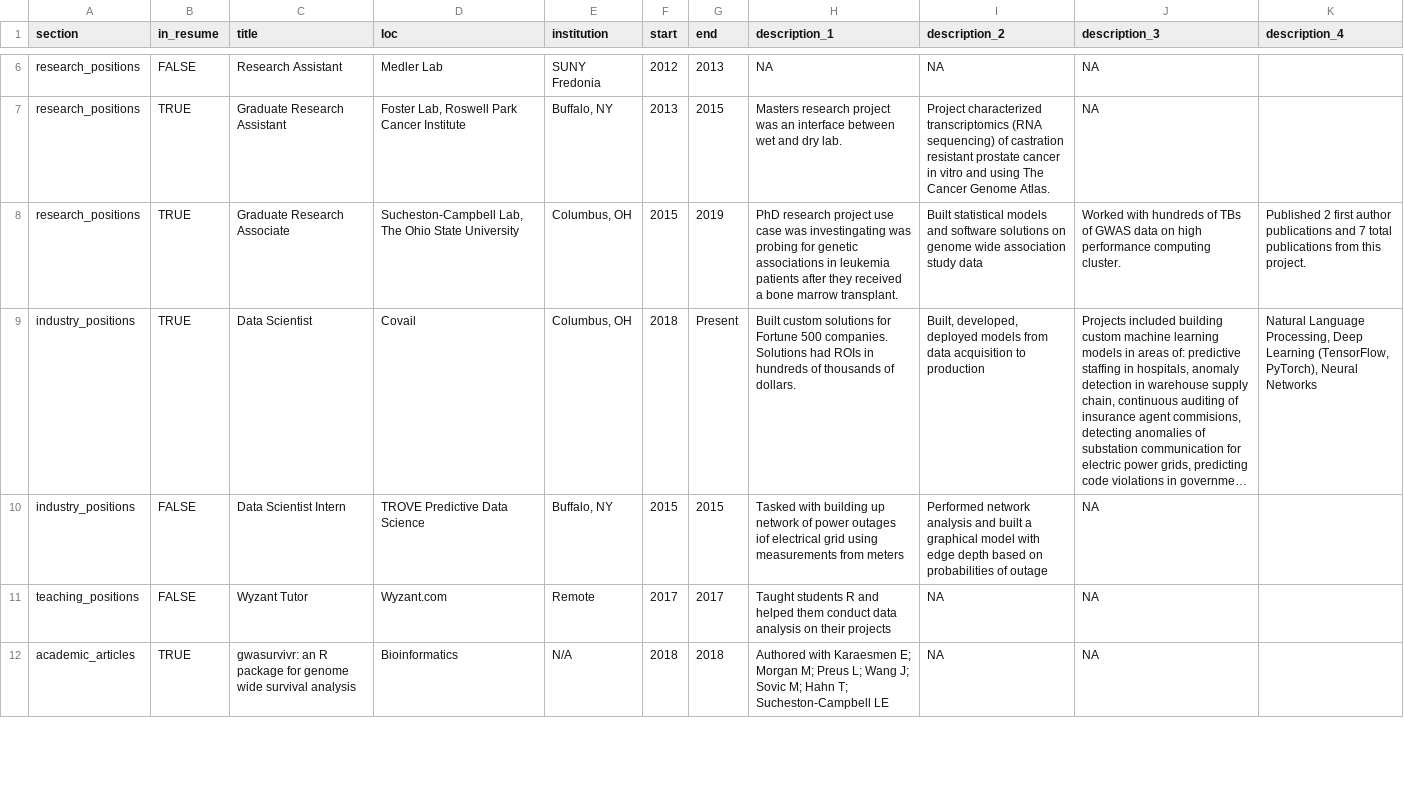
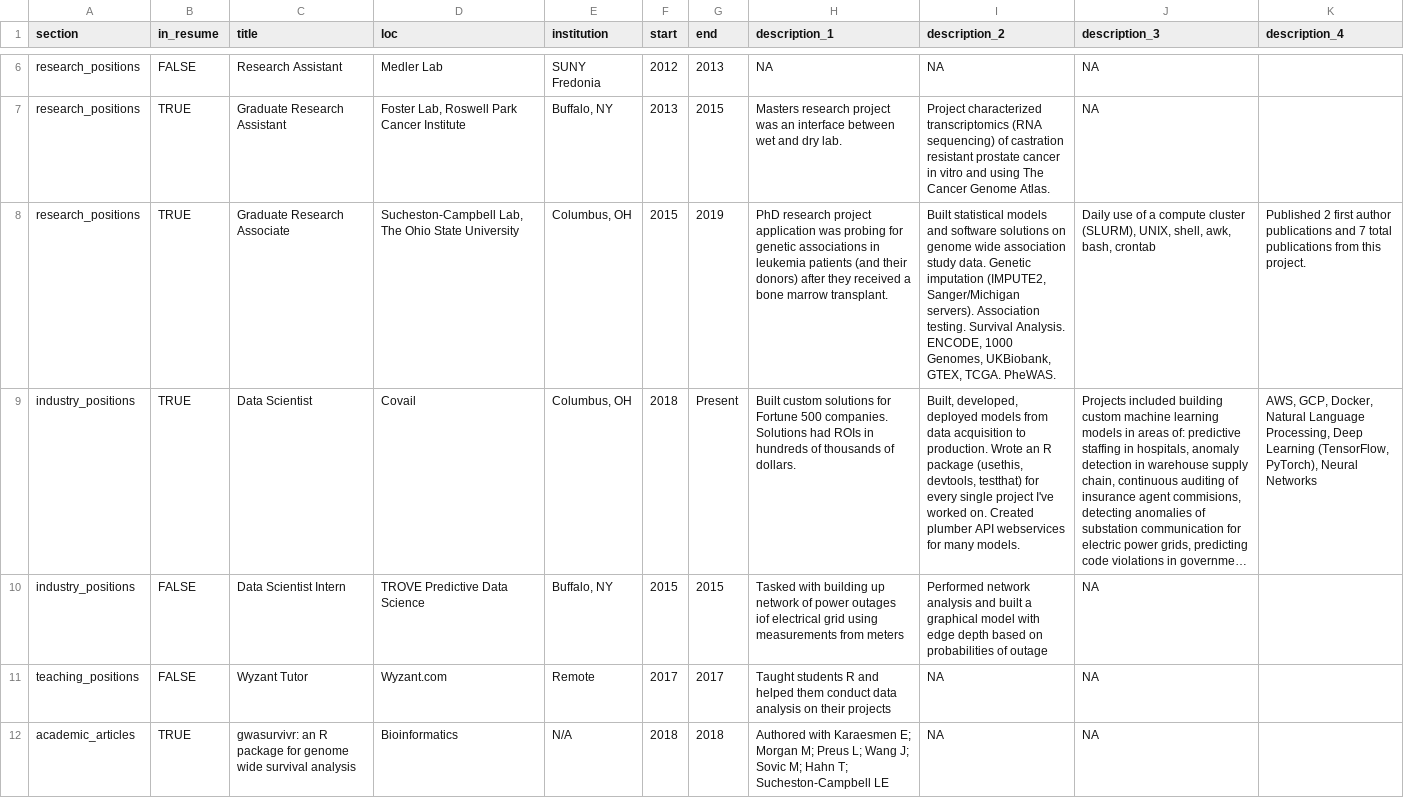
Before and after one commit to aarizvi/cv, a CSV file: positions.csv, drawn as a sheet; only a part is shown, gaps mark what is left out; long unchanged cells end in …; the diff names each change by its address in the sheet, - before the commit and + after, or states it on an @@ line.

Commit message:
updated resume

```diff
--- a/positions.csv
+++ b/positions.csv
-H8 (description_1): …research project use case was investingating was probing for genetic associations in leukemia patients after they…
+H8 (description_1): …research project application was probing for genetic associations in leukemia patients (and their donors) after they…
-I8 (description_2): …association study data
+I8 (description_2): …association study data. Genetic imputation (IMPUTE2, Sanger/Michigan servers). Association testing. Survival Analysis. ENCODE, 1000 Genomes, UKBiobank, GTEX, TCGA. PheWAS.
-J8 (description_3): Worked with hundreds of TBs of GWAS data on high performance computing cluster.
+J8 (description_3): Daily use of a compute cluster (SLURM), UNIX, shell, awk, bash, crontab
-I9 (description_2): …acquisition to production
+I9 (description_2): …acquisition to production. Wrote an R package (usethis, devtools, testthat) for every single project I've worked on. Created plumber API webservices for many models.
-K9 (description_4): Natural Language…
+K9 (description_4): AWS, GCP, Docker, Natural Language…
```
Also changed, not shown: 2 other files.
